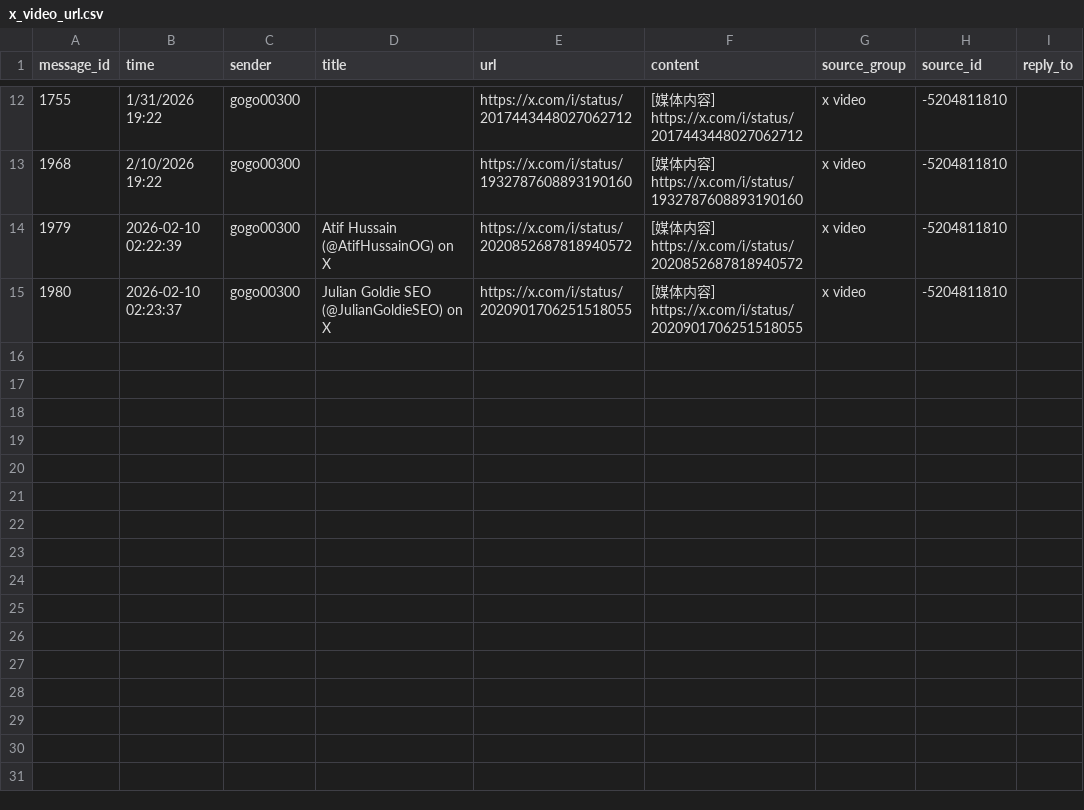
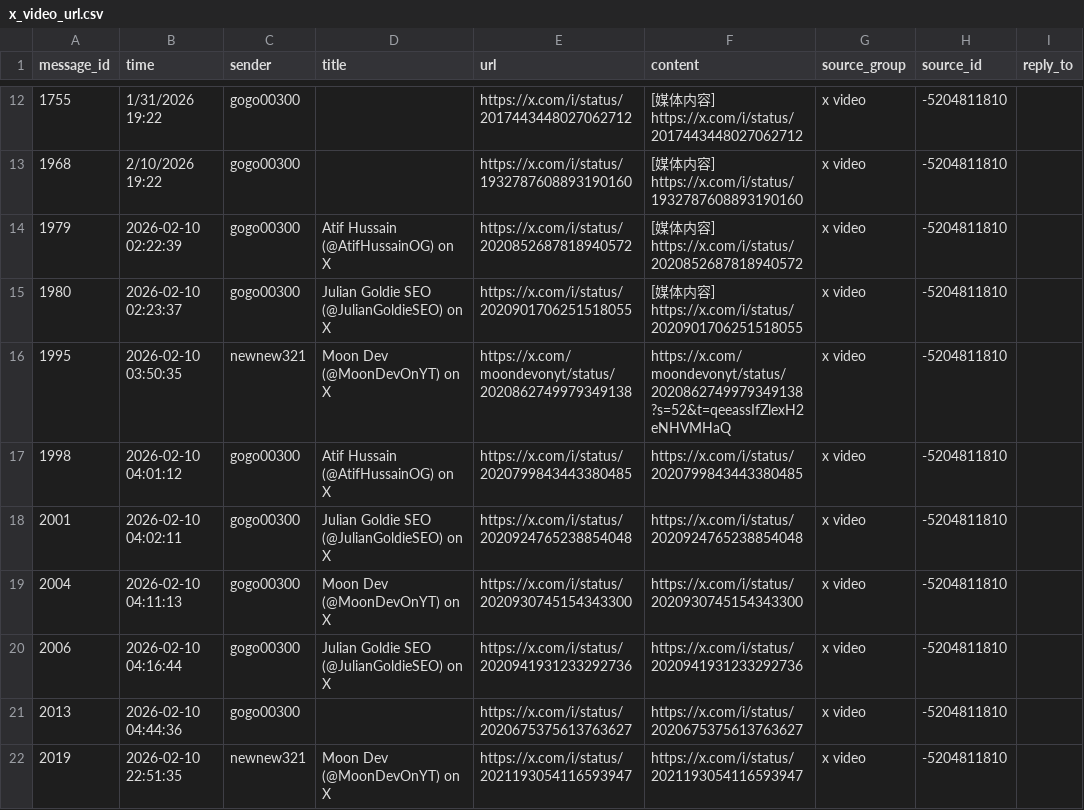
Before and after one commit to gzxmren/telegram_msg_export, a CSV file: data/x/x_video_url.csv, drawn as a sheet; only a part is shown, gaps mark what is left out.

```diff
--- a/data/x/x_video_url.csv
+++ b/data/x/x_video_url.csv
@@ -15 +15,8 @@ message_id,time,sender,title,url,content,source_group,source_id,reply_to
 1980,2026-02-10 02:23:37,gogo00300,Julian Goldie SEO (@JulianGoldieSEO) on X,https://x.com/i/status/2020901706251518055,[媒体内容] https://x.com/i/status/2020901706251518055,x video,-5204811810,
+1995,2026-02-10 03:50:35,newnew321,Moon Dev (@MoonDevOnYT) on X,https://x.com/moondevonyt/status/2020862749979349138,https://x.com/moondevonyt/status/2020862749979349138?s=52&t=qeeassIfZlexH2eNHVMHaQ,x video,-5204811810,
+1998,2026-02-10 04:01:12,gogo00300,Atif Hussain (@AtifHussainOG) on X,https://x.com/i/status/2020799843443380485,https://x.com/i/status/2020799843443380485,x video,-5204811810,
+2001,2026-02-10 04:02:11,gogo00300,Julian Goldie SEO (@JulianGoldieSEO) on X,https://x.com/i/status/2020924765238854048,https://x.com/i/status/2020924765238854048,x video,-5204811810,
+2004,2026-02-10 04:11:13,gogo00300,Moon Dev (@MoonDevOnYT) on X,https://x.com/i/status/2020930745154343300,https://x.com/i/status/2020930745154343300,x video,-5204811810,
+2006,2026-02-10 04:16:44,gogo00300,Julian Goldie SEO (@JulianGoldieSEO) on X,https://x.com/i/status/2020941931233292736,https://x.com/i/status/2020941931233292736,x video,-5204811810,
+2013,2026-02-10 04:44:36,gogo00300,,https://x.com/i/status/2020675375613763627,https://x.com/i/status/2020675375613763627,x video,-5204811810,
+2019,2026-02-10 22:51:35,newnew321,Moon Dev (@MoonDevOnYT) on X,https://x.com/i/status/2021193054116593947,https://x.com/i/status/2021193054116593947,x video,-5204811810,
```
Also changed, not shown: data/wechat/wechat_url.csv, data/x/x_url.csv, 13 other files.
